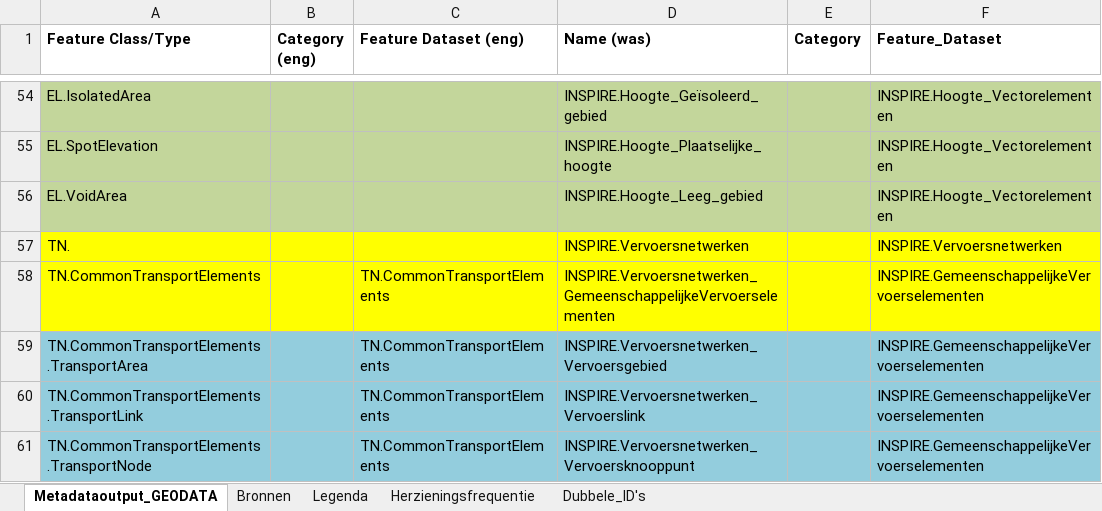
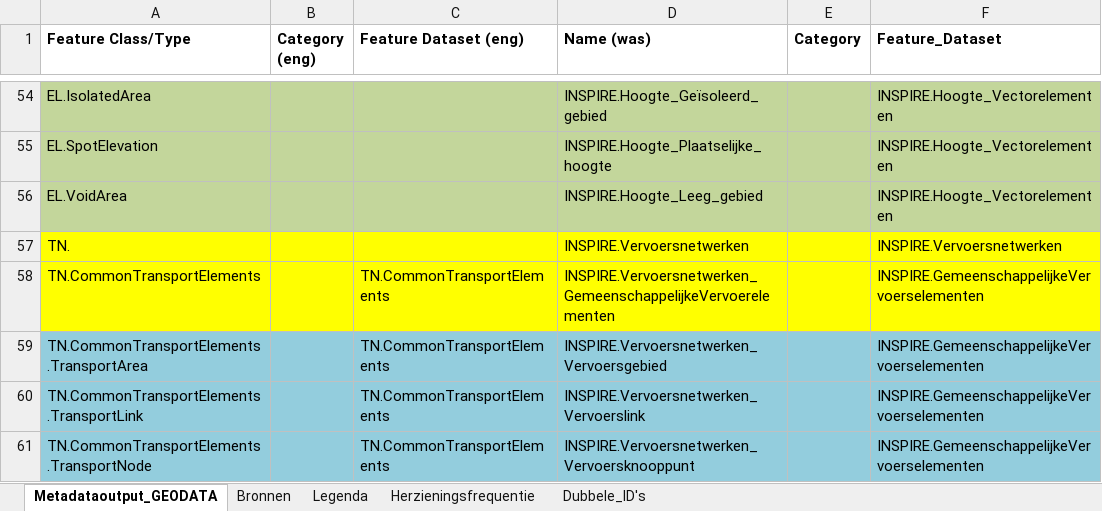
Before and after one commit to codefornl/INSPIRE, an Excel workbook: metadata/Metadataoutput_GEODATA_sel_INSPIRE.xlsx, sheet Metadataoutput_GEODATA, drawn as a sheet; only a part is shown, gaps mark what is left out; values as stored, in another font and other column widths than the file's, no borders; the diff names each change by its address in the sheet, - before the commit and + after, or states it on an @@ line.

```diff
--- a/metadata/Metadataoutput_GEODATA_sel_INSPIRE.xlsx (sheet Metadataoutput_GEODATA)
+++ b/metadata/Metadataoutput_GEODATA_sel_INSPIRE.xlsx (sheet Metadataoutput_GEODATA)
-D58 (Name (was)): INSPIRE.Vervoersnetwerken_GemeenschappelijkeVervoerselementen
+D58 (Name (was)): INSPIRE.Vervoersnetwerken_GemeenschappelijkeVervoerelementen
```
Also changed, not shown: 1 other file.
